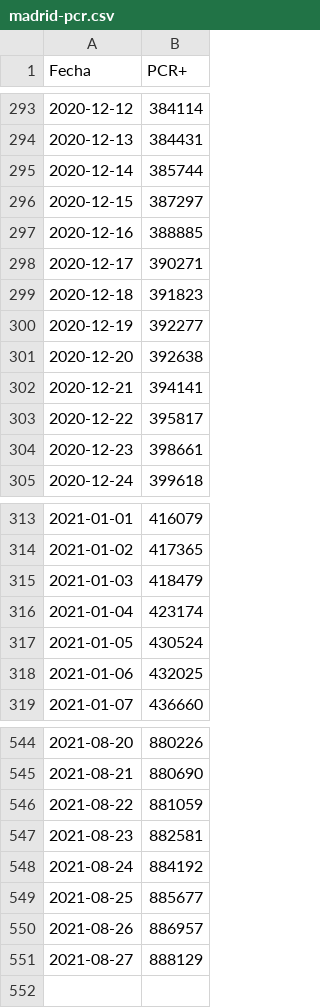
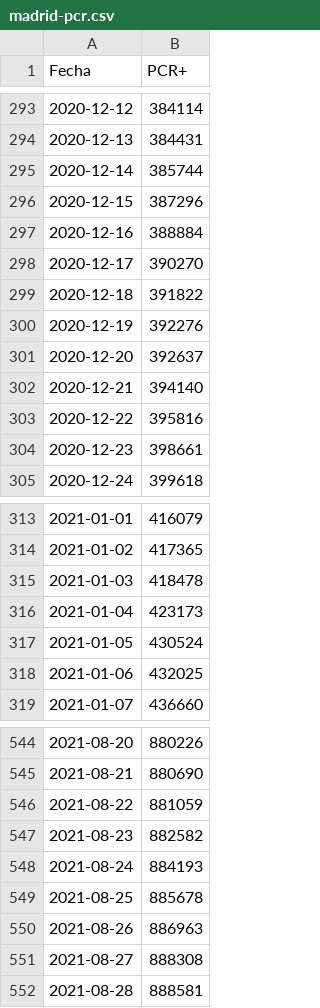
Before and after one commit to escovid19data/Covid19-Madrid, a CSV file: covidia-cam/madrid-pcr.csv, drawn as a sheet; only a part is shown, gaps mark what is left out.

```diff
--- a/covidia-cam/madrid-pcr.csv
+++ b/covidia-cam/madrid-pcr.csv
@@ -295,10 +295,10 @@ Fecha,PCR+
 2020-12-14,385744
-2020-12-15,387297
-2020-12-16,388885
-2020-12-17,390271
-2020-12-18,391823
-2020-12-19,392277
-2020-12-20,392638
-2020-12-21,394141
-2020-12-22,395817
+2020-12-15,387296
+2020-12-16,388884
+2020-12-17,390270
+2020-12-18,391822
+2020-12-19,392276
+2020-12-20,392637
+2020-12-21,394140
+2020-12-22,395816
 2020-12-23,398661
@@ -314,4 +314,4 @@ Fecha,PCR+
 2021-01-02,417365
-2021-01-03,418479
-2021-01-04,423174
+2021-01-03,418478
+2021-01-04,423173
 2021-01-05,430524
@@ -546,6 +546,7 @@ Fecha,PCR+
 2021-08-22,881059
-2021-08-23,882581
-2021-08-24,884192
-2021-08-25,885677
-2021-08-26,886957
-2021-08-27,888129
+2021-08-23,882582
+2021-08-24,884193
+2021-08-25,885678
+2021-08-26,886963
+2021-08-27,888308
+2021-08-28,888581
```
Also changed, not shown: covidia-cam/madrid-series.csv, 1 other file.
